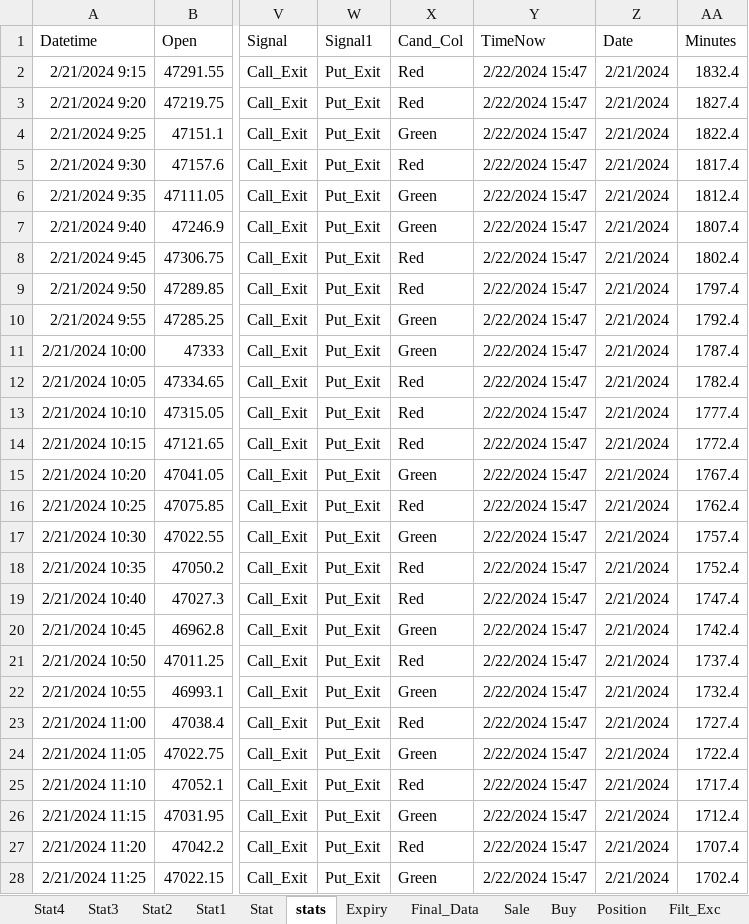
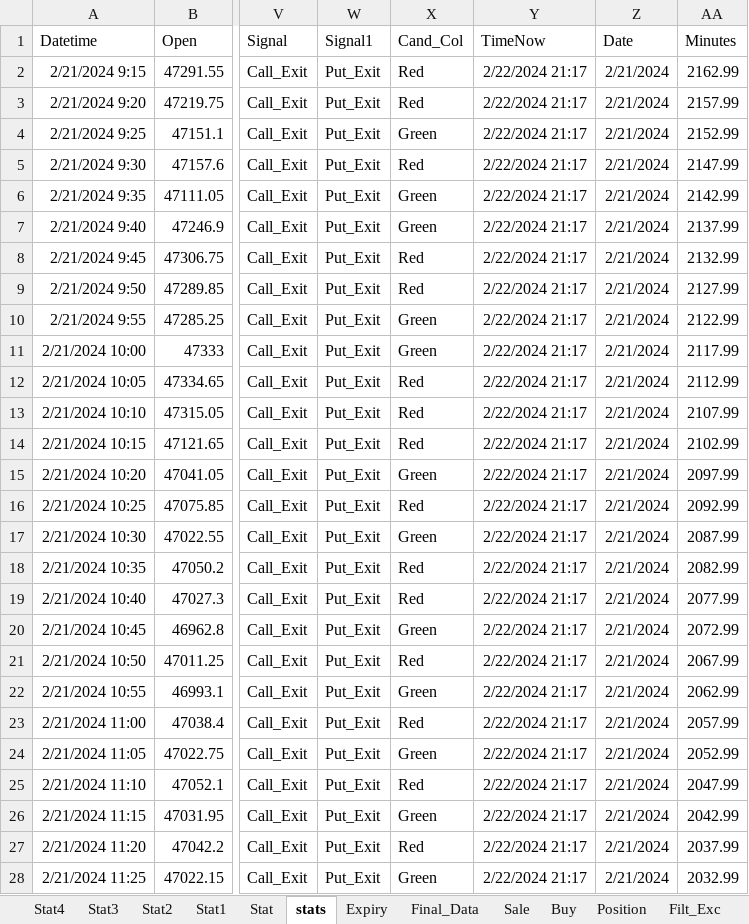
Before and after one commit to mkbairwa942/mkbairwa, an Excel workbook: haresh_trending.xlsx, sheet stats, drawn as a sheet; only a part is shown, gaps mark what is left out; values as stored, in another font and other column widths than the file's, no borders; the diff covers the shown part only; the diff names each change by its address in the sheet, - before the commit and + after, or states it on an @@ line.

```diff
--- a/haresh_trending.xlsx (sheet stats)
+++ b/haresh_trending.xlsx (sheet stats)
-Y2:Y28 (TimeNow): 2/22/2024 15:47
+Y2:Y28 (TimeNow): 2/22/2024 21:17
-AA2 (Minutes): 1832.4
+AA2 (Minutes): 2162.99
-AA3 (Minutes): 1827.4
+AA3 (Minutes): 2157.99
-AA4 (Minutes): 1822.4
+AA4 (Minutes): 2152.99
-AA5 (Minutes): 1817.4
+AA5 (Minutes): 2147.99
-AA6 (Minutes): 1812.4
+AA6 (Minutes): 2142.99
-AA7 (Minutes): 1807.4
+AA7 (Minutes): 2137.99
-AA8 (Minutes): 1802.4
+AA8 (Minutes): 2132.99
-AA9 (Minutes): 1797.4
+AA9 (Minutes): 2127.99
-AA10 (Minutes): 1792.4
+AA10 (Minutes): 2122.99
-AA11 (Minutes): 1787.4
+AA11 (Minutes): 2117.99
-AA12 (Minutes): 1782.4
+AA12 (Minutes): 2112.99
-AA13 (Minutes): 1777.4
+AA13 (Minutes): 2107.99
-AA14 (Minutes): 1772.4
+AA14 (Minutes): 2102.99
-AA15 (Minutes): 1767.4
+AA15 (Minutes): 2097.99
-AA16 (Minutes): 1762.4
+AA16 (Minutes): 2092.99
-AA17 (Minutes): 1757.4
+AA17 (Minutes): 2087.99
-AA18 (Minutes): 1752.4
+AA18 (Minutes): 2082.99
-AA19 (Minutes): 1747.4
+AA19 (Minutes): 2077.99
-AA20 (Minutes): 1742.4
+AA20 (Minutes): 2072.99
-AA21 (Minutes): 1737.4
+AA21 (Minutes): 2067.99
-AA22 (Minutes): 1732.4
+AA22 (Minutes): 2062.99
-AA23 (Minutes): 1727.4
+AA23 (Minutes): 2057.99
-AA24 (Minutes): 1722.4
+AA24 (Minutes): 2052.99
-AA25 (Minutes): 1717.4
+AA25 (Minutes): 2047.99
-AA26 (Minutes): 1712.4
+AA26 (Minutes): 2042.99
-AA27 (Minutes): 1707.4
+AA27 (Minutes): 2037.99
-AA28 (Minutes): 1702.4
+AA28 (Minutes): 2032.99
```
Also changed, not shown: 25 added rows, 21 removed rows and 265 edited cells elsewhere in this sheet, sheet Position, sheet Final_Data, sheet Sale, sheet Expiry, sheet Buy, hidden cells, 3 other files.
